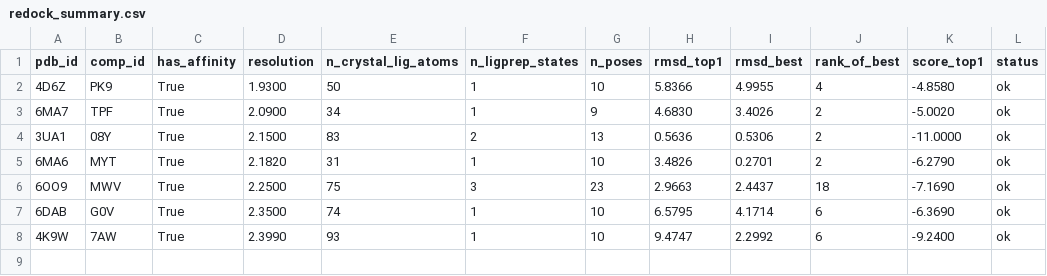
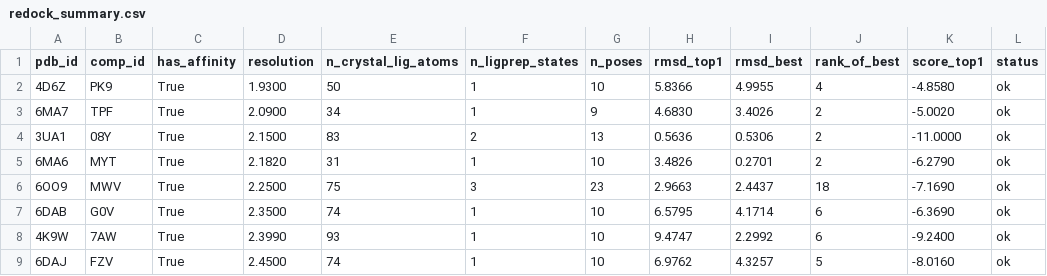
Before and after one commit to surajugrani/cyp_structure_challenge_OpenADMET, a CSV file: analyses/05_full_pdb_redocking/results/redock_summary.csv, drawn as a sheet; the diff names each change by its address in the sheet, - before the commit and + after, or states it on an @@ line.

```diff
--- a/analyses/05_full_pdb_redocking/results/redock_summary.csv
+++ b/analyses/05_full_pdb_redocking/results/redock_summary.csv
+row 9: 6DAJ | FZV | True | 2.4500 | 74 | 1 | 10 | 6.9762 | 4.3257 | 5 | -8.0160 | ok
```
Also changed, not shown: analyses/05_full_pdb_redocking/data/structure_set.csv, analyses/05_full_pdb_redocking/results/prep_status.csv, 7 other files.
